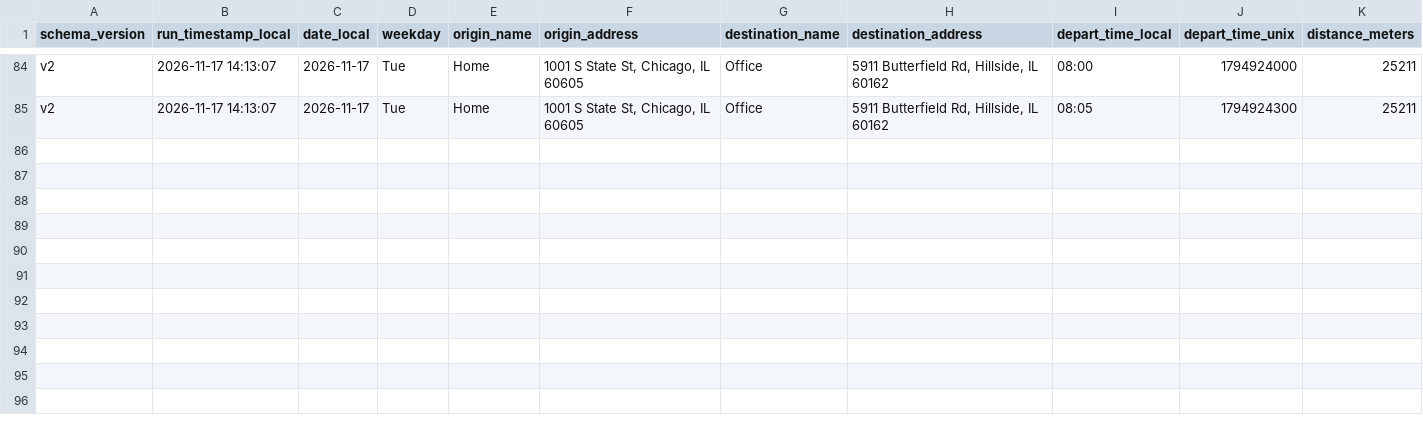
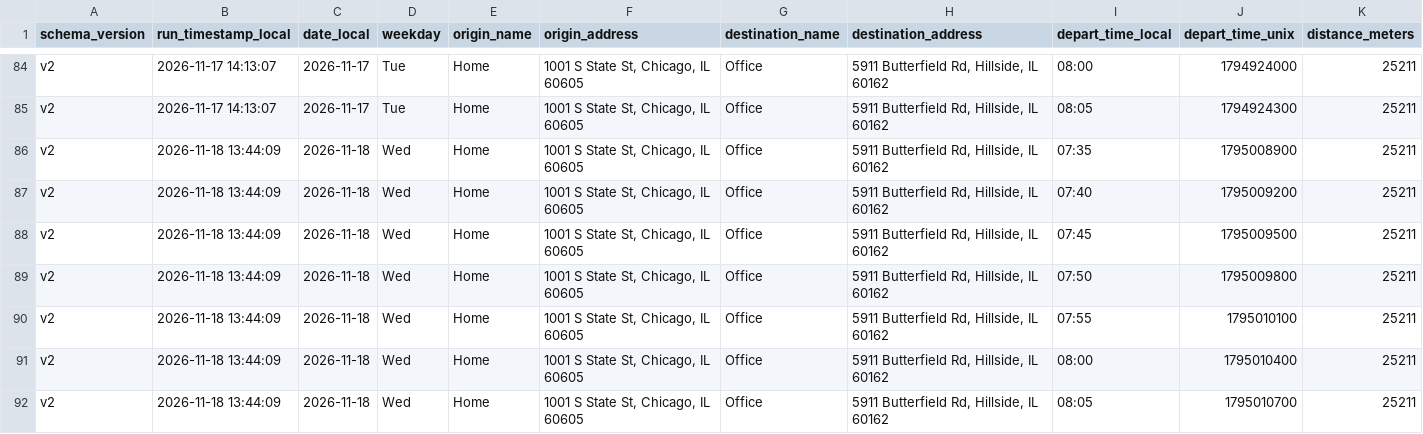
Before and after one commit to wzhou229-dotcom/Commute2, a CSV file: data/commute_v2_202611.csv, drawn as a sheet; only a part is shown, gaps mark what is left out; rows hold the shown columns only; the diff names each change by its address in the sheet, - before the commit and + after, or states it on an @@ line.

```diff
--- a/data/commute_v2_202611.csv
+++ b/data/commute_v2_202611.csv
+row 86: v2 | 2026-11-18 13:44:09 | 2026-11-18 | Wed | Home | 1001 S State St, Chicago, IL 60605 | Office | 5911 Butterfield Rd, Hillside, IL 60162 | 07:35 | 1795008900 | 25211
+row 87: v2 | 2026-11-18 13:44:09 | 2026-11-18 | Wed | Home | 1001 S State St, Chicago, IL 60605 | Office | 5911 Butterfield Rd, Hillside, IL 60162 | 07:40 | 1795009200 | 25211
+row 88: v2 | 2026-11-18 13:44:09 | 2026-11-18 | Wed | Home | 1001 S State St, Chicago, IL 60605 | Office | 5911 Butterfield Rd, Hillside, IL 60162 | 07:45 | 1795009500 | 25211
+row 89: v2 | 2026-11-18 13:44:09 | 2026-11-18 | Wed | Home | 1001 S State St, Chicago, IL 60605 | Office | 5911 Butterfield Rd, Hillside, IL 60162 | 07:50 | 1795009800 | 25211
+row 90: v2 | 2026-11-18 13:44:09 | 2026-11-18 | Wed | Home | 1001 S State St, Chicago, IL 60605 | Office | 5911 Butterfield Rd, Hillside, IL 60162 | 07:55 | 1795010100 | 25211
+row 91: v2 | 2026-11-18 13:44:09 | 2026-11-18 | Wed | Home | 1001 S State St, Chicago, IL 60605 | Office | 5911 Butterfield Rd, Hillside, IL 60162 | 08:00 | 1795010400 | 25211
+row 92: v2 | 2026-11-18 13:44:09 | 2026-11-18 | Wed | Home | 1001 S State St, Chicago, IL 60605 | Office | 5911 Butterfield Rd, Hillside, IL 60162 | 08:05 | 1795010700 | 25211
```
